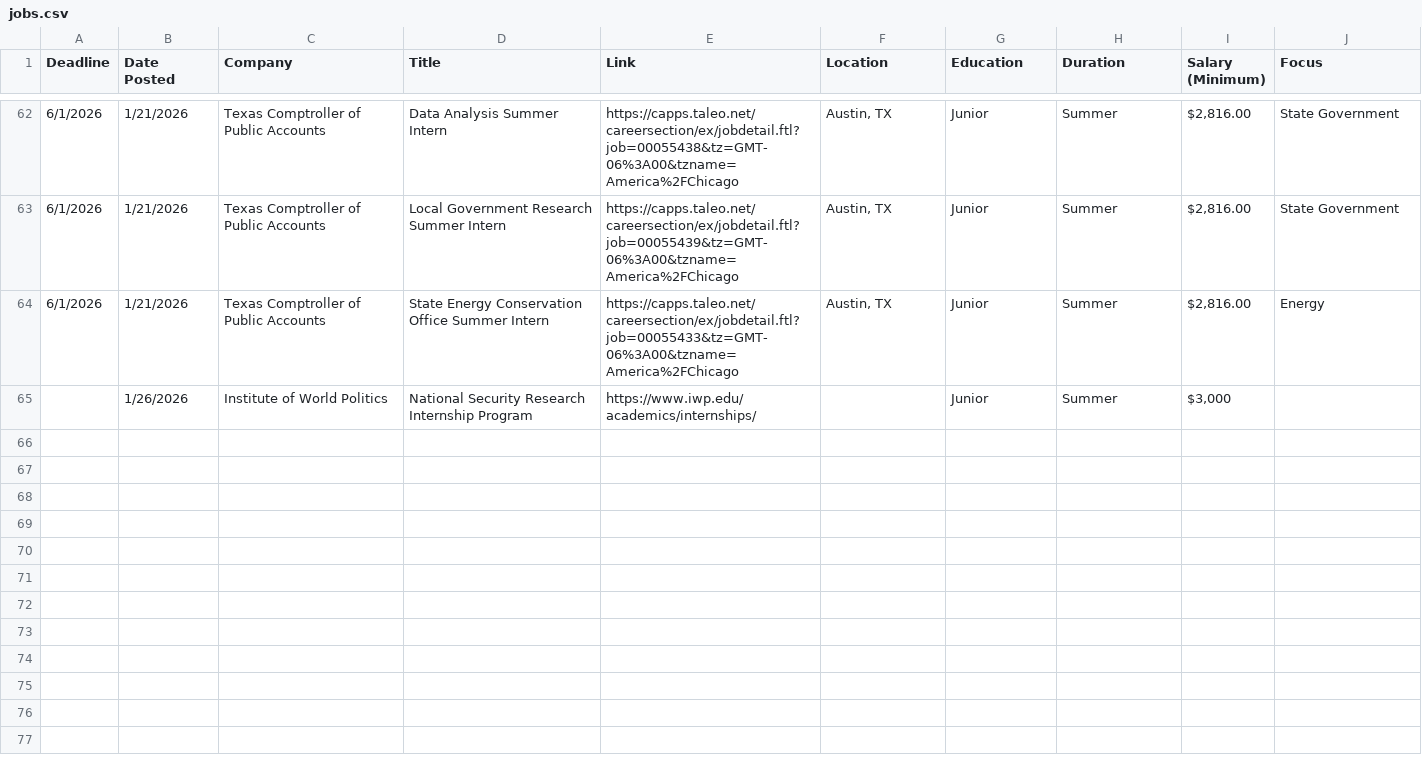
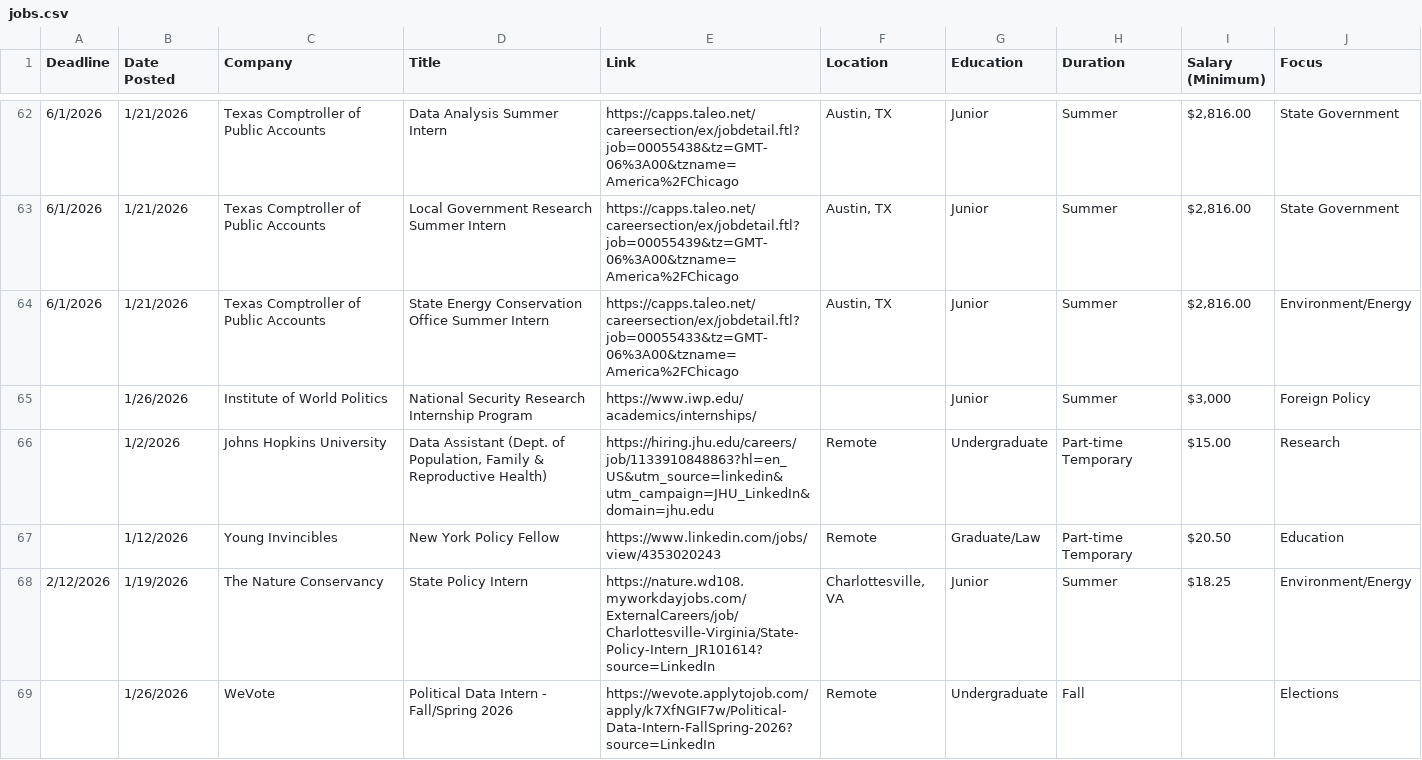
Before and after one commit to biancaschutz/greatergoodinternships, a CSV file: jobs.csv, drawn as a sheet; only a part is shown, gaps mark what is left out; the diff covers the shown part only.

Commit message:
final update to spreadsheet 1/26/2026

```diff
--- a/jobs.csv
+++ b/jobs.csv
@@ -63,3 +63,7 @@ Deadline,Date Posted,Company,Title,Link,Location,Education,Duration,Salary (Mini
 6/1/2026,1/21/2026,Texas Comptroller of Public Accounts,Local Government Research Summer Intern,https://capps.taleo.net/careersection/ex/jobdetail.ftl?job=00055439&tz=GMT-06%3A00&tzname=America%2FChicago,"Austin, TX",Junior,Summer,"$2,816.00",State Government
-6/1/2026,1/21/2026,Texas Comptroller of Public Accounts,State Energy Conservation Office Summer Intern,https://capps.taleo.net/careersection/ex/jobdetail.ftl?job=00055433&tz=GMT-06%3A00&tzname=America%2FChicago,"Austin, TX",Junior,Summer,"$2,816.00",Energy
-,1/26/2026,Institute of World Politics,National Security Research Internship Program,https://www.iwp.edu/academics/internships/,,Junior,Summer,"$3,000",
+6/1/2026,1/21/2026,Texas Comptroller of Public Accounts,State Energy Conservation Office Summer Intern,https://capps.taleo.net/careersection/ex/jobdetail.ftl?job=00055433&tz=GMT-06%3A00&tzname=America%2FChicago,"Austin, TX",Junior,Summer,"$2,816.00",Environment/Energy
+,1/26/2026,Institute of World Politics,National Security Research Internship Program,https://www.iwp.edu/academics/internships/,,Junior,Summer,"$3,000",Foreign Policy
+,1/2/2026,Johns Hopkins University,"Data Assistant (Dept. of Population, Family & Reproductive Health)",https://hiring.jhu.edu/careers/job/1133910848863?hl=en_US&utm_source=linkedin&utm_campaign=JHU_LinkedIn&domain=jhu.edu,Remote,Undergraduate,Part-time Temporary,$15.00,Research
+,1/12/2026,Young Invincibles,New York Policy Fellow,https://www.linkedin.com/jobs/view/4353020243,Remote,Graduate/Law,Part-time Temporary,$20.50,Education
+2/12/2026,1/19/2026,The Nature Conservancy,State Policy Intern,https://nature.wd108.myworkdayjobs.com/ExternalCareers/job/Charlottesville-Virginia/State-Policy-Intern_JR101614?source=LinkedIn,"Charlottesville, VA",Junior,Summer,$18.25,Environment/Energy
+,1/26/2026,WeVote,Political Data Intern - Fall/Spring 2026,https://wevote.applytojob.com/apply/k7XfNGIF7w/Political-Data-Intern-FallSpring-2026?source=LinkedIn,Remote,Undergraduate,Fall,,Elections
```
Also changed, not shown: 5 added rows and 12 edited cells elsewhere in this file.
